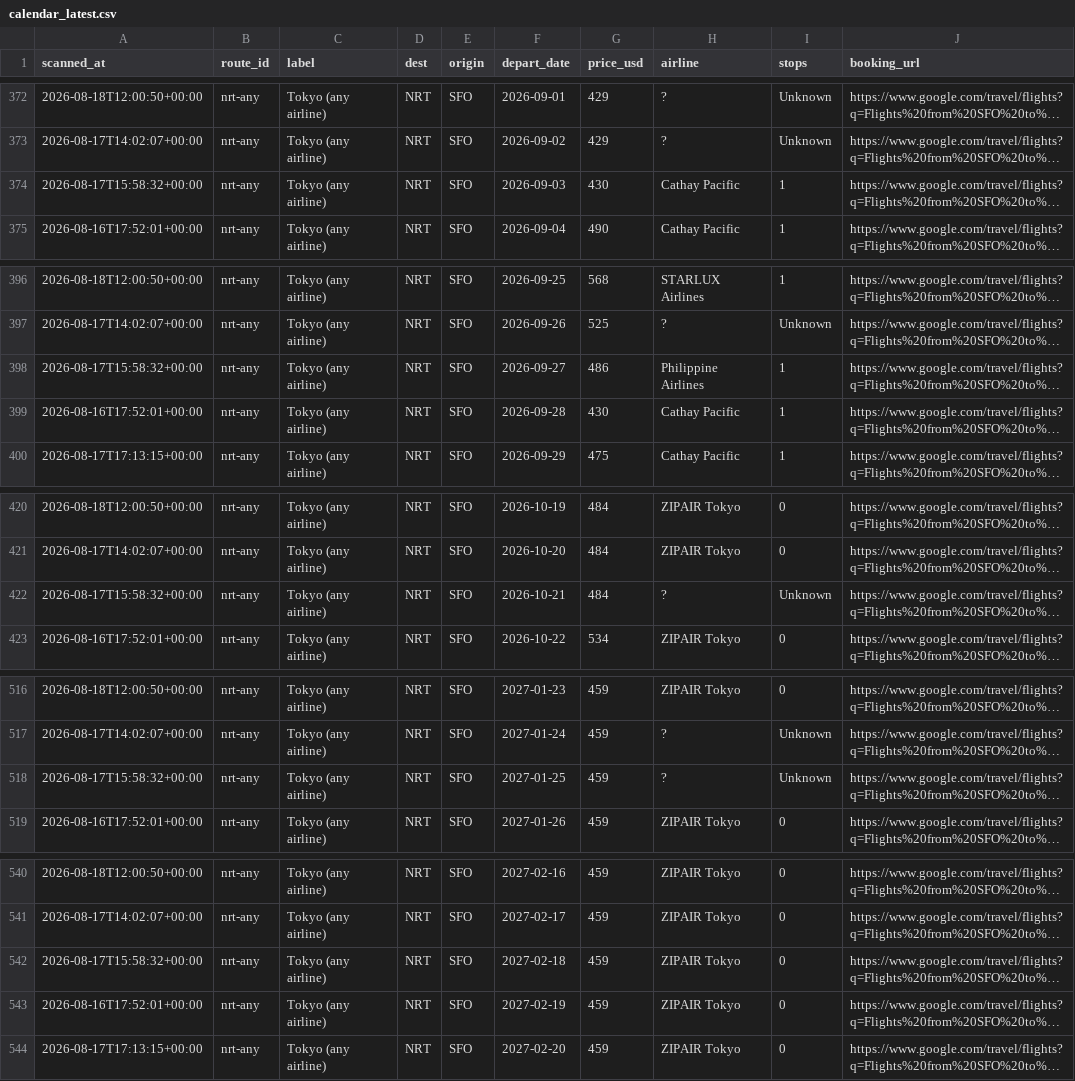
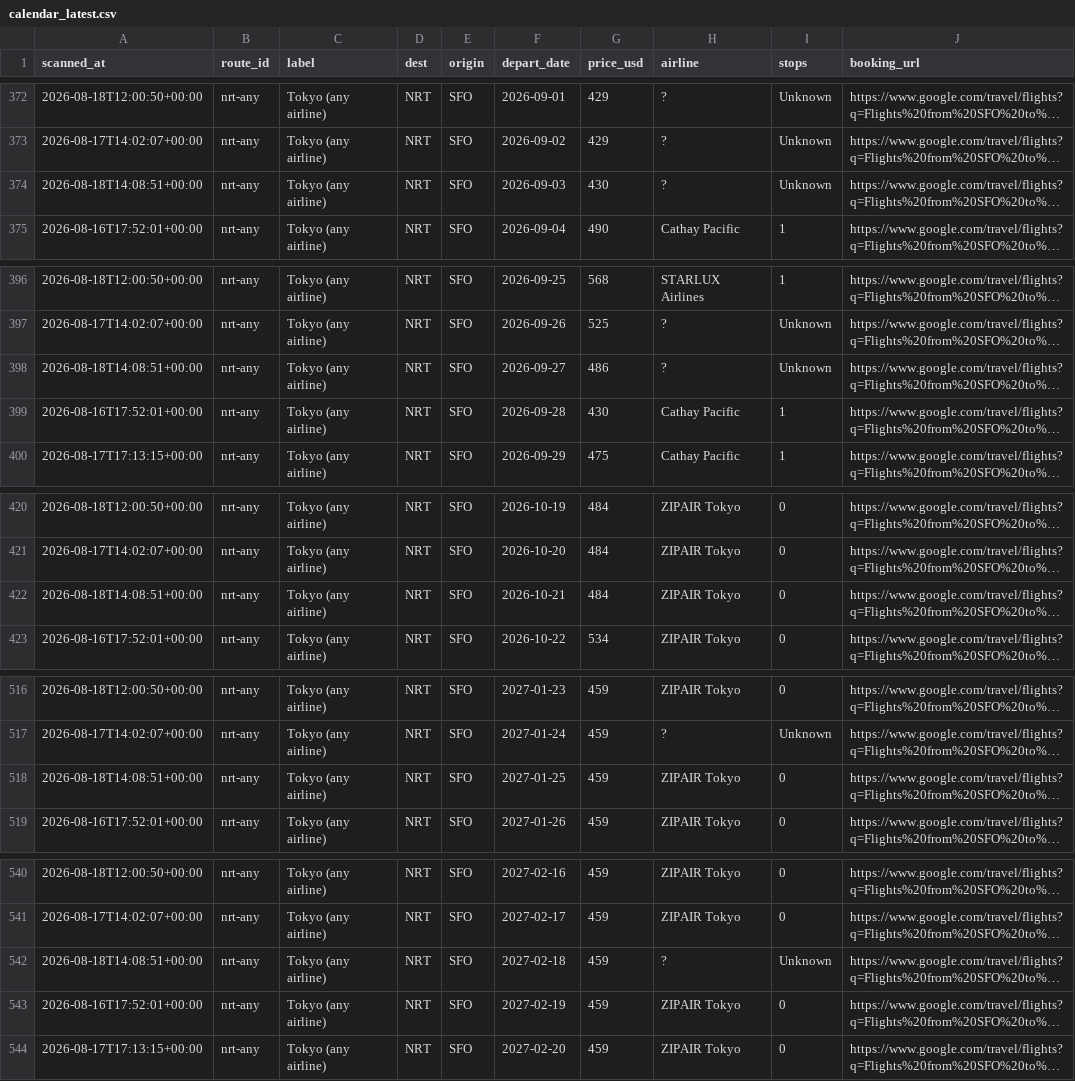
Before and after one commit to vanqd3216-dev/fare-tracker, a CSV file: calendar_latest.csv, drawn as a sheet; only a part is shown, gaps mark what is left out; long unchanged cells end in …; the diff covers the shown part only; the diff names each change by its address in the sheet, - before the commit and + after, or states it on an @@ line.

```diff
--- a/calendar_latest.csv
+++ b/calendar_latest.csv
-A374 (scanned_at): 2026-08-17T15:58:32+00:00
+A374 (scanned_at): 2026-08-18T14:08:51+00:00
-H374 (airline): Cathay Pacific
+H374 (airline): ?
-I374 (stops): 1
+I374 (stops): Unknown
-A398 (scanned_at): 2026-08-17T15:58:32+00:00
+A398 (scanned_at): 2026-08-18T14:08:51+00:00
-H398 (airline): Philippine Airlines
+H398 (airline): ?
-I398 (stops): 1
+I398 (stops): Unknown
-A422 (scanned_at): 2026-08-17T15:58:32+00:00
+A422 (scanned_at): 2026-08-18T14:08:51+00:00
-H422 (airline): ?
+H422 (airline): ZIPAIR Tokyo
-I422 (stops): Unknown
+I422 (stops): 0
-A518 (scanned_at): 2026-08-17T15:58:32+00:00
+A518 (scanned_at): 2026-08-18T14:08:51+00:00
-H518 (airline): ?
+H518 (airline): ZIPAIR Tokyo
-I518 (stops): Unknown
+I518 (stops): 0
-A542 (scanned_at): 2026-08-17T15:58:32+00:00
+A542 (scanned_at): 2026-08-18T14:08:51+00:00
-H542 (airline): ZIPAIR Tokyo
+H542 (airline): ?
-I542 (stops): 0
+I542 (stops): Unknown
```
Also changed, not shown: 2 added rows and 165 edited cells elsewhere in this file.
